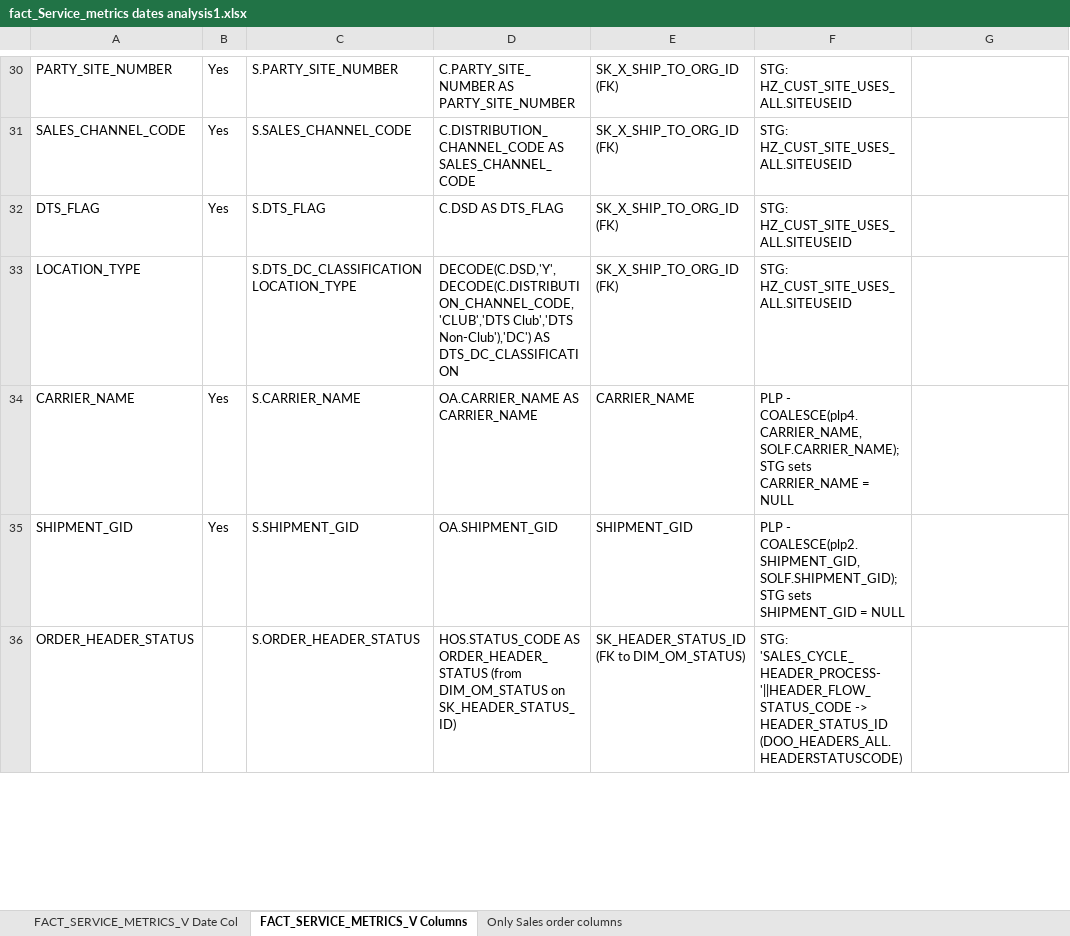
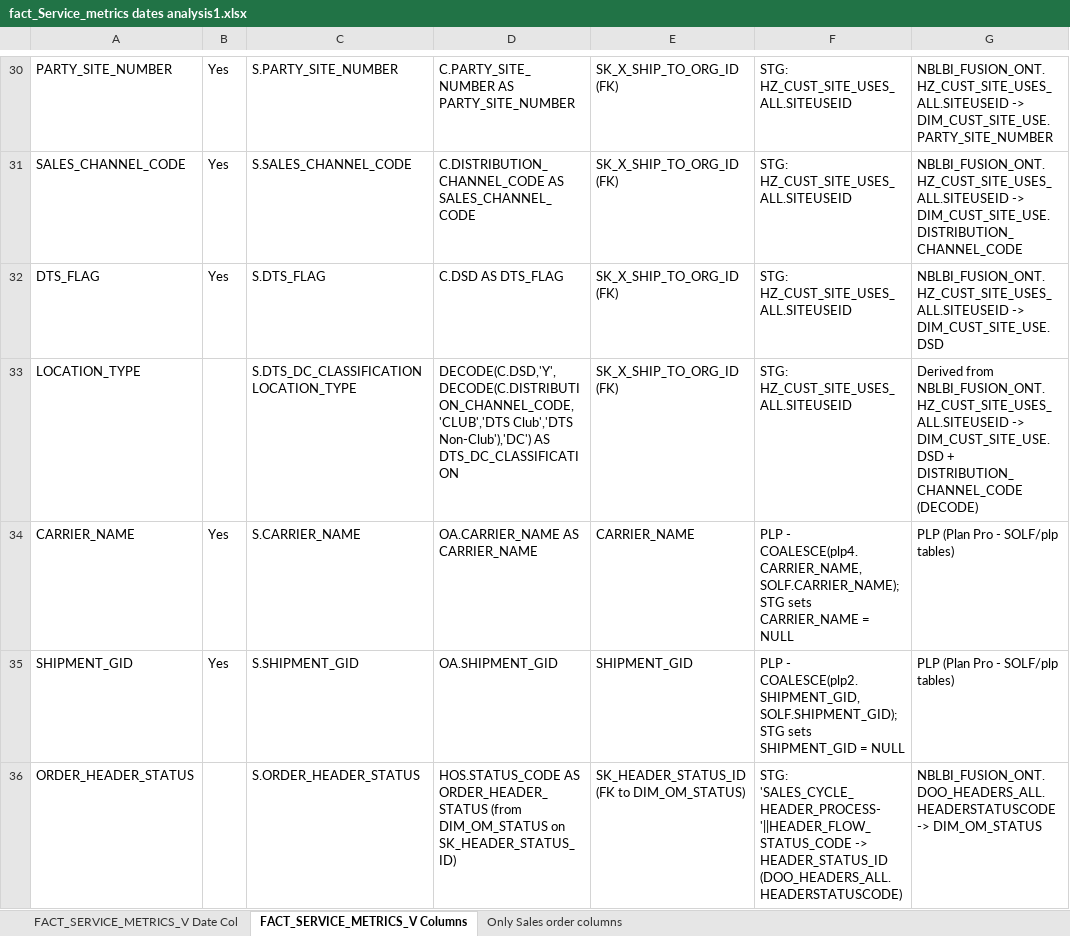
Before and after one commit to ramnathank18/Test, an Excel workbook: fact_Service_metrics dates analysis1.xlsx, sheet FACT_SERVICE_METRICS_V Columns, drawn as a sheet; only a part is shown, gaps mark what is left out; values as stored, in another font and other column widths than the file's, no borders; conditional formats not drawn; the diff covers the shown part only; the diff names each change by its address in the sheet, - before the commit and + after, or states it on an @@ line.

```diff
--- a/fact_Service_metrics dates analysis1.xlsx (sheet FACT_SERVICE_METRICS_V Columns)
+++ b/fact_Service_metrics dates analysis1.xlsx (sheet FACT_SERVICE_METRICS_V Columns)
-G30: (empty)
+G30: NBLBI_FUSION_ONT.HZ_CUST_SITE_USES_ALL.SITEUSEID -> DIM_CUST_SITE_USE.PARTY_SITE_NUMBER
-G31: (empty)
+G31: NBLBI_FUSION_ONT.HZ_CUST_SITE_USES_ALL.SITEUSEID -> DIM_CUST_SITE_USE.DISTRIBUTION_CHANNEL_CODE
-G32: (empty)
+G32: NBLBI_FUSION_ONT.HZ_CUST_SITE_USES_ALL.SITEUSEID -> DIM_CUST_SITE_USE.DSD
-G33: (empty)
+G33: Derived from NBLBI_FUSION_ONT.HZ_CUST_SITE_USES_ALL.SITEUSEID -> DIM_CUST_SITE_USE.DSD + DISTRIBUTION_CHANNEL_CODE (DECODE)
-G34:G35: (empty)
+G34:G35: PLP (Plan Pro - SOLF/plp tables)
-G36: (empty)
+G36: NBLBI_FUSION_ONT.DOO_HEADERS_ALL.HEADERSTATUSCODE -> DIM_OM_STATUS
```
Also changed, not shown: 141 edited cells elsewhere in this sheet.
